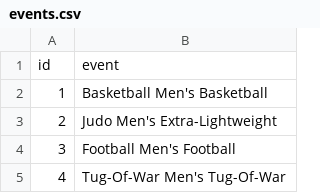
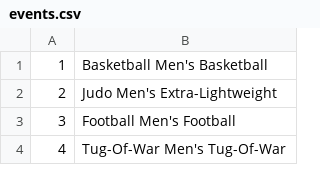
Before and after one commit to kimd113/cs257, a CSV file: database/archive/events.csv, drawn as a sheet; only a part is shown.

```diff
--- a/database/archive/events.csv
+++ b/database/archive/events.csv
@@ -1,2 +1 @@
-id,event
 1,Basketball Men's Basketball
```
Also changed, not shown: database/archive/games.csv, database/archive/sports.csv, 7 other files.
